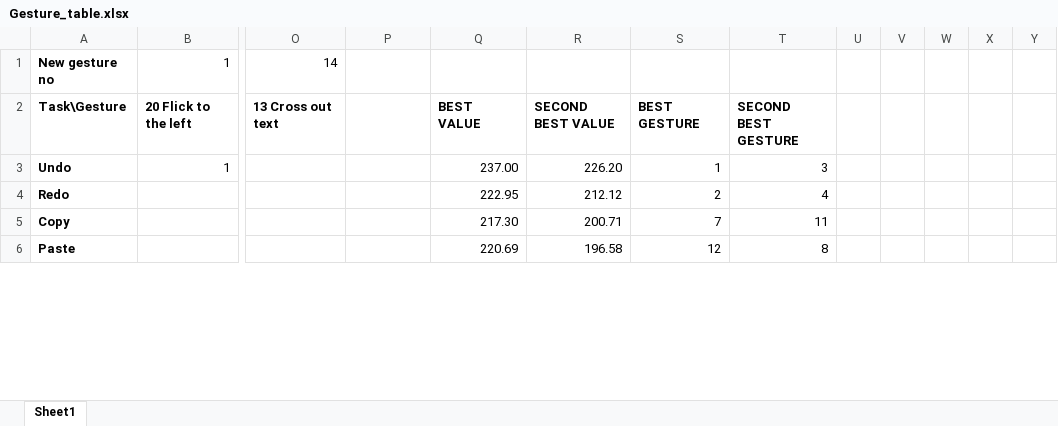
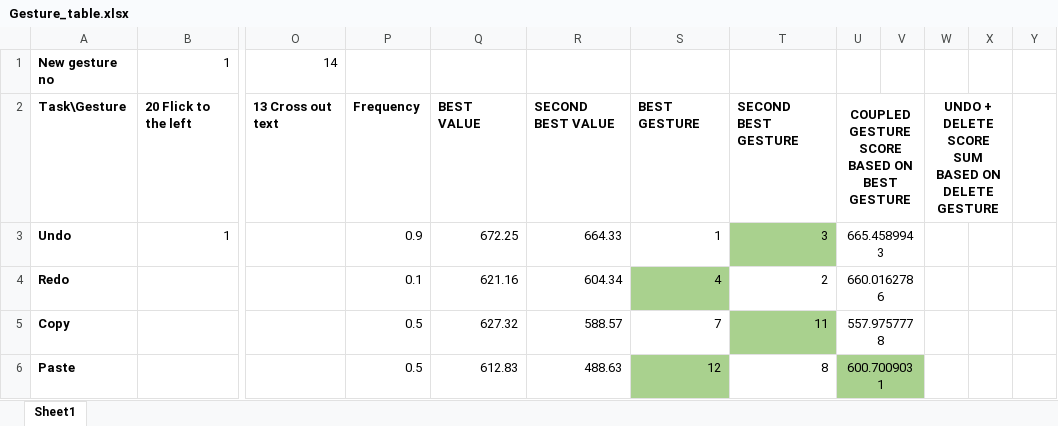
Before and after one commit to ievacerny/IIB-Project, an Excel workbook: Gesture_elicitation/Gesture_table.xlsx, sheet Sheet1, drawn as a sheet; only a part is shown, gaps mark what is left out; values as stored, in another font and other column widths than the file's, no borders; the diff covers the shown part only; the diff names each change by its address in the sheet, - before the commit and + after, or states it on an @@ line.

Commit message:
Finaly gesture set selected. Closes #50

```diff
--- a/Gesture_elicitation/Gesture_table.xlsx (sheet Sheet1)
+++ b/Gesture_elicitation/Gesture_table.xlsx (sheet Sheet1)
-P2: (empty)
+P2: Frequency
-U2: (empty)
+U2: COUPLED GESTURE SCORE BASED ON BEST GESTURE
+U2:V2 merged
-W2: (empty)
+W2: UNDO + DELETE SCORE SUM BASED ON DELETE GESTURE
+W2:X2 merged
-P3: (empty)
+P3: 0.9
-Q3: 237.00
+Q3: 672.25
-R3: 226.20
+R3: 664.33
-T3 fill: none
+T3 fill: #A9D18E
-U3: (empty)
+U3: 665.4589943
+U3:V3 merged
-P4: (empty)
+P4: 0.1
-Q4: 222.95
+Q4: 621.16
-R4: 212.12
+R4: 604.34
-S4: 2
+S4: 4
-S4 fill: none
+S4 fill: #A9D18E
-T4: 4
+T4: 2
-U4: (empty)
+U4: 660.0162786
+U4:V4 merged
-P5:P6: (empty)
+P5:P6: 0.5
-Q5: 217.30
+Q5: 627.32
-R5: 200.71
+R5: 588.57
-T5 fill: none
+T5 fill: #A9D18E
-U5: (empty)
+U5: 557.9757778
+U5:V5 merged
-Q6: 220.69
+Q6: 612.83
-R6: 196.58
+R6: 488.63
-S6 fill: none
+S6 fill: #A9D18E
-U6: (empty)
+U6: 600.7009031
-U6:V6 fill: none
+U6:V6 fill: #A9D18E
+U6:V6 merged
```
Also changed, not shown: 1 added row, 1 removed row, 149 edited cells and cell formats elsewhere in this sheet.
